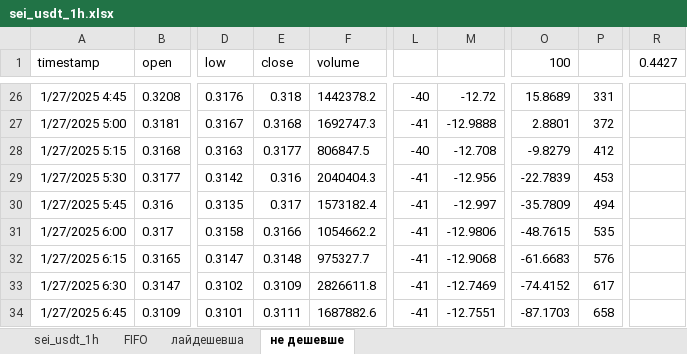
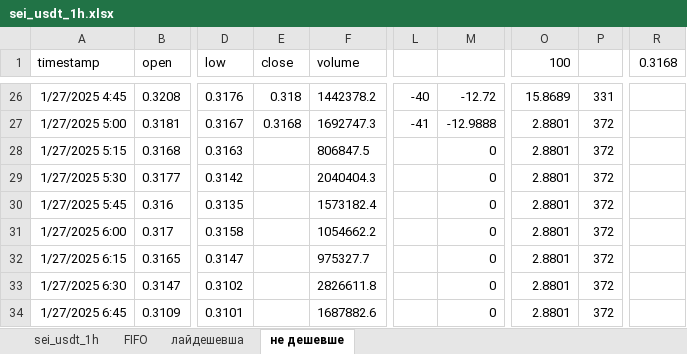
Before and after one commit to RomanecTatyana/trading_bot, an Excel workbook: data/sei_usdt_1h.xlsx, sheet не дешевше, drawn as a sheet; only a part is shown, gaps mark what is left out; values as stored, in another font and other column widths than the file's, no borders; conditional formats not drawn; the diff covers the shown part only; the diff names each change by its address in the sheet, - before the commit and + after, or states it on an @@ line.

```diff
--- a/data/sei_usdt_1h.xlsx (sheet не дешевше)
+++ b/data/sei_usdt_1h.xlsx (sheet не дешевше)
-R1: 0.4427
+R1: 0.3168
-E28 (close): 0.3177
+E28 (close): (empty)
-L28: -40
+L28: (empty)
-M28: -12.708
+M28: 0
-O28 (100): -9.8279
+O28 (100): 2.8801
-P28: 412
+P28: 372
-E29 (close): 0.316
+E29 (close): (empty)
-L29:L34: -41
+L29:L34: (empty)
-M29: -12.956
+M29: 0
-O29 (100): -22.7839
+O29 (100): 2.8801
-P29: 453
+P29: 372
-E30 (close): 0.317
+E30 (close): (empty)
-M30: -12.997
+M30: 0
-O30 (100): -35.7809
+O30 (100): 2.8801
-P30: 494
+P30: 372
-E31 (close): 0.3166
+E31 (close): (empty)
-M31: -12.9806
+M31: 0
-O31 (100): -48.7615
+O31 (100): 2.8801
-P31: 535
+P31: 372
-E32 (close): 0.3148
+E32 (close): (empty)
-M32: -12.9068
+M32: 0
-O32 (100): -61.6683
+O32 (100): 2.8801
-P32: 576
+P32: 372
-E33 (close): 0.3109
+E33 (close): (empty)
-M33: -12.7469
+M33: 0
-O33 (100): -74.4152
+O33 (100): 2.8801
-P33: 617
+P33: 372
-E34 (close): 0.3111
+E34 (close): (empty)
-M34: -12.7551
+M34: 0
-O34 (100): -87.1703
+O34 (100): 2.8801
-P34: 658
+P34: 372
```
Also changed, not shown: 419 edited cells elsewhere in this sheet, 2 other files.
